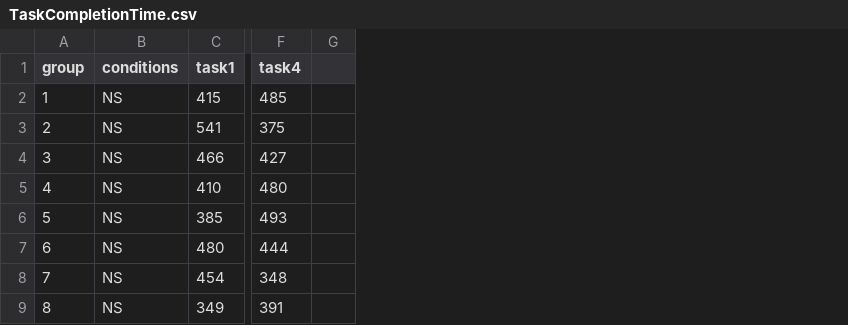
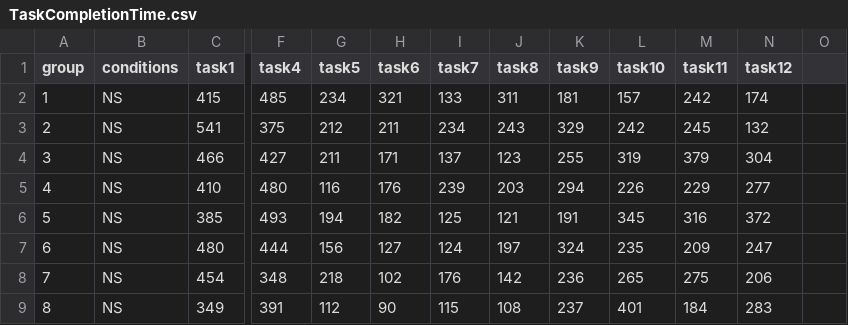
Before and after one commit to jquery404/jquery404.github.io, a CSV file: vicarious/public/data/csv/TaskCompletionTime.csv, drawn as a sheet; only a part is shown, gaps mark what is left out; the diff names each change by its address in the sheet, - before the commit and + after, or states it on an @@ line.

```diff
--- a/vicarious/public/data/csv/TaskCompletionTime.csv
+++ b/vicarious/public/data/csv/TaskCompletionTime.csv
+column G (task5), rows 2-9: 234 | 212 | 211 | 116 | 194 | 156 | 218 | 112
+column H (task6), rows 2-9: 321 | 211 | 171 | 176 | 182 | 127 | 102 | 90
+column I (task7), rows 2-9: 133 | 234 | 137 | 239 | 125 | 124 | 176 | 115
+column J (task8), rows 2-9: 311 | 243 | 123 | 203 | 121 | 197 | 142 | 108
+column K (task9), rows 2-9: 181 | 329 | 255 | 294 | 191 | 324 | 236 | 237
+column L (task10), rows 2-9: 157 | 242 | 319 | 226 | 345 | 235 | 265 | 401
+column M (task11), rows 2-9: 242 | 245 | 379 | 229 | 316 | 209 | 275 | 184
+column N (task12), rows 2-9: 174 | 132 | 304 | 277 | 372 | 247 | 206 | 283
```
Also changed, not shown: mrmac/public/data/v2/csv/preference.csv, vicarious/public/data/csv/nasa_tlx.csv, 33 other files.
